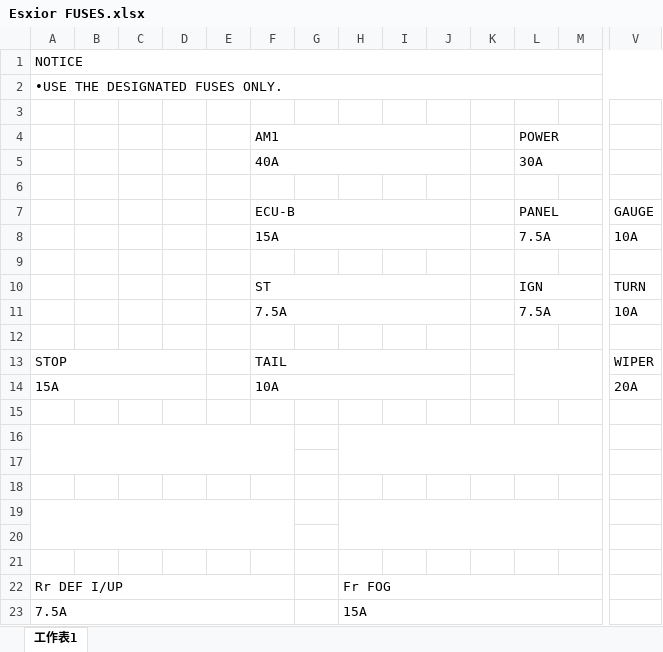
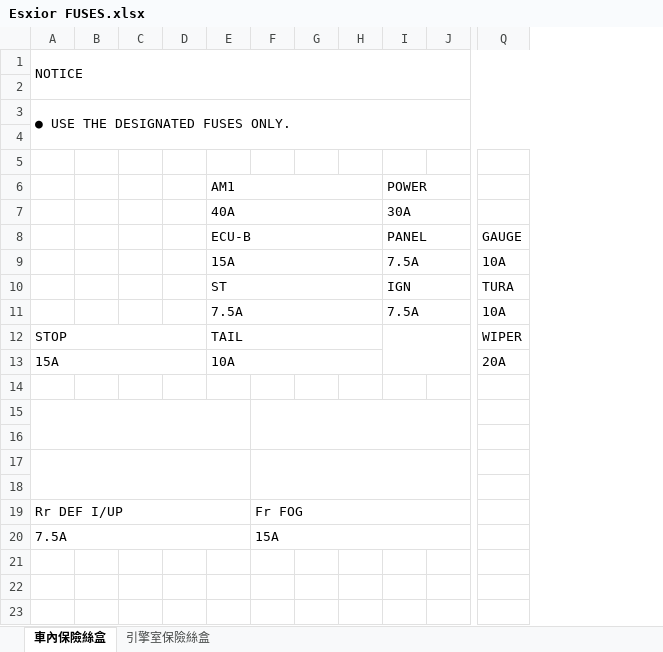
Before and after one commit to pipi-family/pipi-family.github.io, an Excel workbook: ext_file/exsior/Esxior FUSES.xlsx, sheet 車內保險絲盒, drawn as a sheet; only a part is shown, gaps mark what is left out; values as stored, in another font and other column widths than the file's, no cell formats; removed rows and columns are numbered as before the commit, all else as after; rows hold the shown columns only; the diff covers the shown part only; the diff names each change by its address in the sheet, - before the commit and + after, or states it on an @@ line.

```diff
--- a/ext_file/exsior/Esxior FUSES.xlsx (sheet 車內保險絲盒)
+++ b/ext_file/exsior/Esxior FUSES.xlsx (sheet 車內保險絲盒)
-sheet tab: 工作表1
+sheet tab: 車內保險絲盒
+sheet tab: 引擎室保險絲盒
-column E, empty
-column G, empty
-column K, empty
+row 2: (empty)
-A3: •USE THE DESIGNATED FUSES ONLY.
+A3: ● USE THE DESIGNATED FUSES ONLY.
+row 4: (empty)
-row 6: (empty)
-row 9: (empty)
-Q10: TURN
+Q10: TURA
-row 12: (empty)
+A17:E18 merged
+F17:J18 merged
-A19:F20 merged
-H19:M20 merged
-row 20: (empty)
-row 21: (empty)
```
Also changed, not shown: 2 removed columns elsewhere in this sheet, cell formats, 16 other files.
